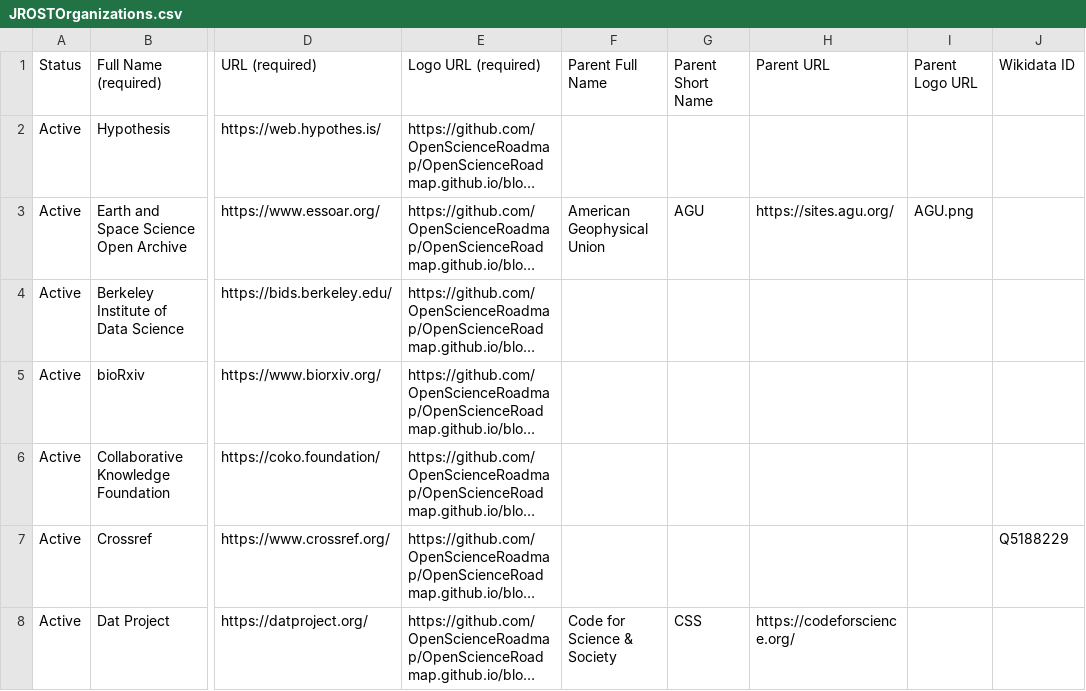
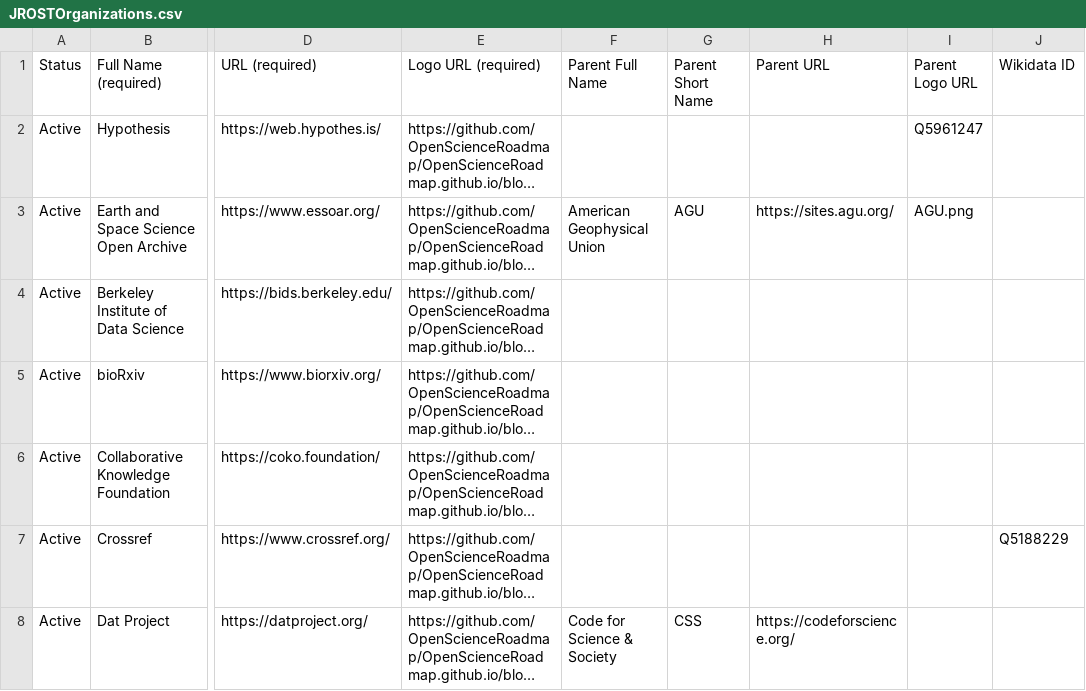
Before and after one commit to OpenScienceRoadmap/jrost, a CSV file: JROSTOrganizations.csv, drawn as a sheet; only a part is shown, gaps mark what is left out; long unchanged cells end in …; the diff names each change by its address in the sheet, - before the commit and + after, or states it on an @@ line.

Commit message:
adding Hypothesis WikiData ID

```diff
--- a/JROSTOrganizations.csv
+++ b/JROSTOrganizations.csv
-I2 (Parent Logo URL): (empty)
+I2 (Parent Logo URL): Q5961247
```
